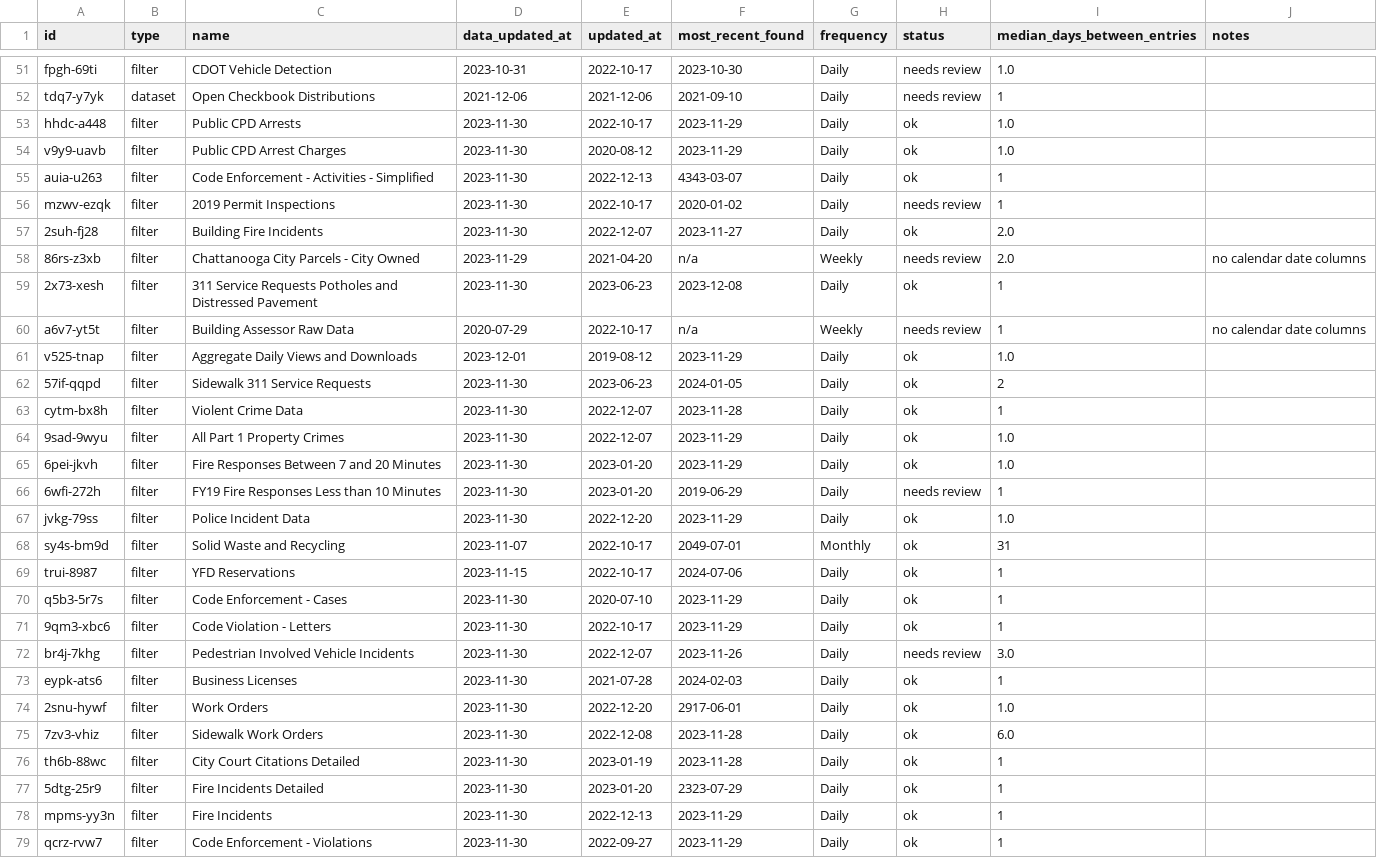
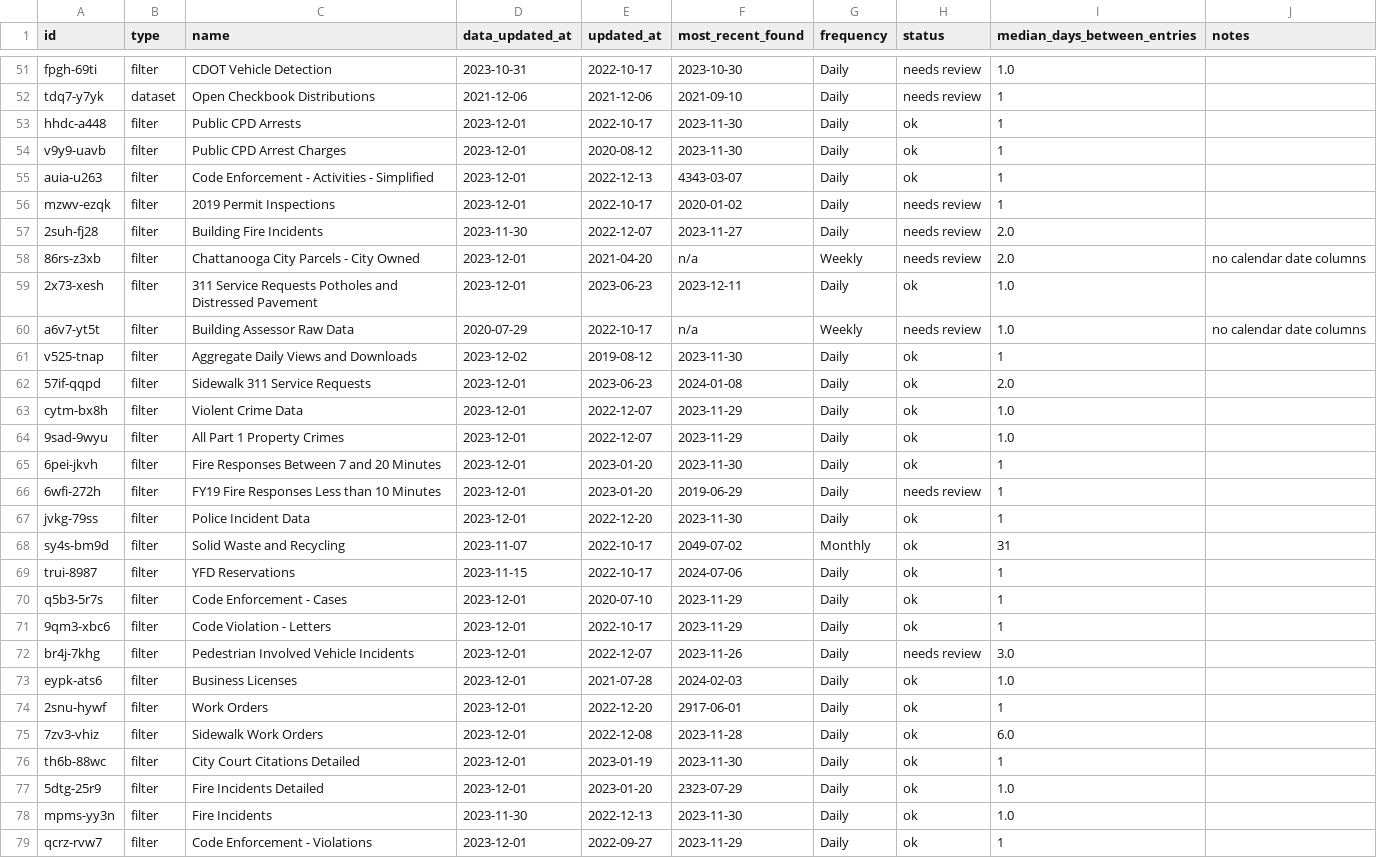
Before and after one commit to officeofperformancemanagement/socrata-qa-scripts, a CSV file: results/frequency_analysis.csv, drawn as a sheet; only a part is shown, gaps mark what is left out; the diff covers the shown part only.

```diff
--- a/results/frequency_analysis.csv
+++ b/results/frequency_analysis.csv
@@ -52,28 +52,28 @@ fpgh-69ti,filter,CDOT Vehicle Detection,2023-10-31,2022-10-17,2023-10-30,Daily,n
 tdq7-y7yk,dataset,Open Checkbook Distributions,2021-12-06,2021-12-06,2021-09-10,Daily,needs review,1,
-hhdc-a448,filter,Public CPD Arrests,2023-11-30,2022-10-17,2023-11-29,Daily,ok,1.0,
-v9y9-uavb,filter,Public CPD Arrest Charges,2023-11-30,2020-08-12,2023-11-29,Daily,ok,1.0,
-auia-u263,filter,Code Enforcement - Activities - Simplified,2023-11-30,2022-12-13,4343-03-07,Daily,ok,1,
-mzwv-ezqk,filter,2019 Permit Inspections,2023-11-30,2022-10-17,2020-01-02,Daily,needs review,1,
-2suh-fj28,filter,Building Fire Incidents,2023-11-30,2022-12-07,2023-11-27,Daily,ok,2.0,
-86rs-z3xb,filter,Chattanooga City Parcels - City Owned,2023-11-29,2021-04-20,n/a,Weekly,needs review,2.0,no calendar date columns
-2x73-xesh,filter,311 Service Requests Potholes and Distressed Pavement,2023-11-30,2023-06-23,2023-12-08,Daily,ok,1,
-a6v7-yt5t,filter,Building Assessor Raw Data,2020-07-29,2022-10-17,n/a,Weekly,needs review,1,no calendar date columns
-v525-tnap,filter,Aggregate Daily Views and Downloads,2023-12-01,2019-08-12,2023-11-29,Daily,ok,1.0,
-57if-qqpd,filter,Sidewalk 311 Service Requests,2023-11-30,2023-06-23,2024-01-05,Daily,ok,2,
-cytm-bx8h,filter,Violent Crime Data,2023-11-30,2022-12-07,2023-11-28,Daily,ok,1,
-9sad-9wyu,filter,All Part 1 Property Crimes,2023-11-30,2022-12-07,2023-11-29,Daily,ok,1.0,
-6pei-jkvh,filter,Fire Responses Between 7 and 20 Minutes,2023-11-30,2023-01-20,2023-11-29,Daily,ok,1.0,
-6wfi-272h,filter,FY19 Fire Responses Less than 10 Minutes,2023-11-30,2023-01-20,2019-06-29,Daily,needs review,1,
-jvkg-79ss,filter,Police Incident Data,2023-11-30,2022-12-20,2023-11-29,Daily,ok,1.0,
-sy4s-bm9d,filter,Solid Waste and Recycling,2023-11-07,2022-10-17,2049-07-01,Monthly,ok,31,
+hhdc-a448,filter,Public CPD Arrests,2023-12-01,2022-10-17,2023-11-30,Daily,ok,1,
+v9y9-uavb,filter,Public CPD Arrest Charges,2023-12-01,2020-08-12,2023-11-30,Daily,ok,1,
+auia-u263,filter,Code Enforcement - Activities - Simplified,2023-12-01,2022-12-13,4343-03-07,Daily,ok,1,
+mzwv-ezqk,filter,2019 Permit Inspections,2023-12-01,2022-10-17,2020-01-02,Daily,needs review,1,
+2suh-fj28,filter,Building Fire Incidents,2023-11-30,2022-12-07,2023-11-27,Daily,needs review,2.0,
+86rs-z3xb,filter,Chattanooga City Parcels - City Owned,2023-12-01,2021-04-20,n/a,Weekly,needs review,2.0,no calendar date columns
+2x73-xesh,filter,311 Service Requests Potholes and Distressed Pavement,2023-12-01,2023-06-23,2023-12-11,Daily,ok,1.0,
+a6v7-yt5t,filter,Building Assessor Raw Data,2020-07-29,2022-10-17,n/a,Weekly,needs review,1.0,no calendar date columns
+v525-tnap,filter,Aggregate Daily Views and Downloads,2023-12-02,2019-08-12,2023-11-30,Daily,ok,1,
+57if-qqpd,filter,Sidewalk 311 Service Requests,2023-12-01,2023-06-23,2024-01-08,Daily,ok,2.0,
+cytm-bx8h,filter,Violent Crime Data,2023-12-01,2022-12-07,2023-11-29,Daily,ok,1.0,
+9sad-9wyu,filter,All Part 1 Property Crimes,2023-12-01,2022-12-07,2023-11-29,Daily,ok,1.0,
+6pei-jkvh,filter,Fire Responses Between 7 and 20 Minutes,2023-12-01,2023-01-20,2023-11-30,Daily,ok,1,
+6wfi-272h,filter,FY19 Fire Responses Less than 10 Minutes,2023-12-01,2023-01-20,2019-06-29,Daily,needs review,1,
+jvkg-79ss,filter,Police Incident Data,2023-12-01,2022-12-20,2023-11-30,Daily,ok,1,
+sy4s-bm9d,filter,Solid Waste and Recycling,2023-11-07,2022-10-17,2049-07-02,Monthly,ok,31,
 trui-8987,filter,YFD Reservations,2023-11-15,2022-10-17,2024-07-06,Daily,ok,1,
-q5b3-5r7s,filter,Code Enforcement - Cases,2023-11-30,2020-07-10,2023-11-29,Daily,ok,1,
-9qm3-xbc6,filter,Code Violation - Letters,2023-11-30,2022-10-17,2023-11-29,Daily,ok,1,
-br4j-7khg,filter,Pedestrian Involved Vehicle Incidents,2023-11-30,2022-12-07,2023-11-26,Daily,needs review,3.0,
-eypk-ats6,filter,Business Licenses,2023-11-30,2021-07-28,2024-02-03,Daily,ok,1,
-2snu-hywf,filter,Work Orders,2023-11-30,2022-12-20,2917-06-01,Daily,ok,1.0,
-7zv3-vhiz,filter,Sidewalk Work Orders,2023-11-30,2022-12-08,2023-11-28,Daily,ok,6.0,
-th6b-88wc,filter,City Court Citations Detailed,2023-11-30,2023-01-19,2023-11-28,Daily,ok,1,
-5dtg-25r9,filter,Fire Incidents Detailed,2023-11-30,2023-01-20,2323-07-29,Daily,ok,1,
-mpms-yy3n,filter,Fire Incidents,2023-11-30,2022-12-13,2023-11-29,Daily,ok,1,
-qcrz-rvw7,filter,Code Enforcement - Violations,2023-11-30,2022-09-27,2023-11-29,Daily,ok,1,
+q5b3-5r7s,filter,Code Enforcement - Cases,2023-12-01,2020-07-10,2023-11-29,Daily,ok,1,
+9qm3-xbc6,filter,Code Violation - Letters,2023-12-01,2022-10-17,2023-11-29,Daily,ok,1,
+br4j-7khg,filter,Pedestrian Involved Vehicle Incidents,2023-12-01,2022-12-07,2023-11-26,Daily,needs review,3.0,
+eypk-ats6,filter,Business Licenses,2023-12-01,2021-07-28,2024-02-03,Daily,ok,1.0,
+2snu-hywf,filter,Work Orders,2023-12-01,2022-12-20,2917-06-01,Daily,ok,1,
+7zv3-vhiz,filter,Sidewalk Work Orders,2023-12-01,2022-12-08,2023-11-28,Daily,ok,6.0,
+th6b-88wc,filter,City Court Citations Detailed,2023-12-01,2023-01-19,2023-11-30,Daily,ok,1,
+5dtg-25r9,filter,Fire Incidents Detailed,2023-12-01,2023-01-20,2323-07-29,Daily,ok,1.0,
+mpms-yy3n,filter,Fire Incidents,2023-11-30,2022-12-13,2023-11-30,Daily,ok,1.0,
+qcrz-rvw7,filter,Code Enforcement - Violations,2023-12-01,2022-09-27,2023-11-29,Daily,ok,1,
```
Also changed, not shown: 88 edited cells elsewhere in this file.
